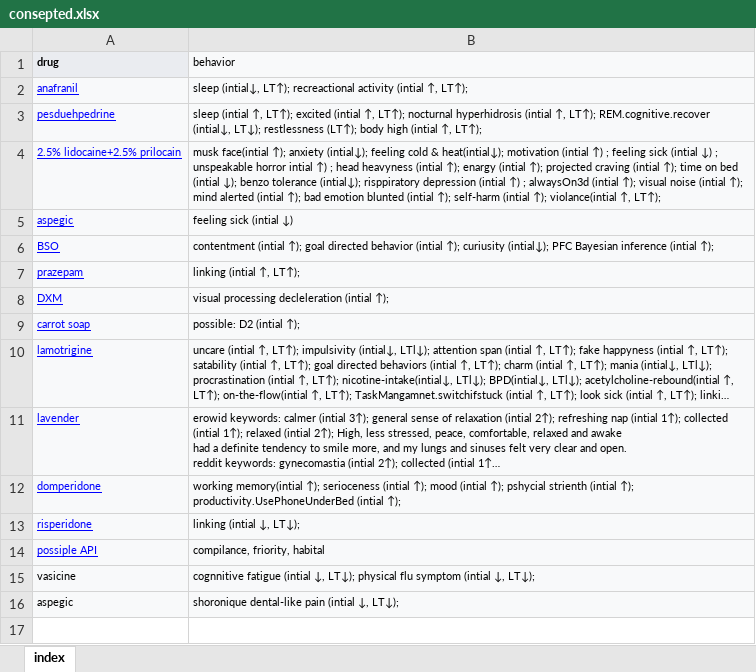
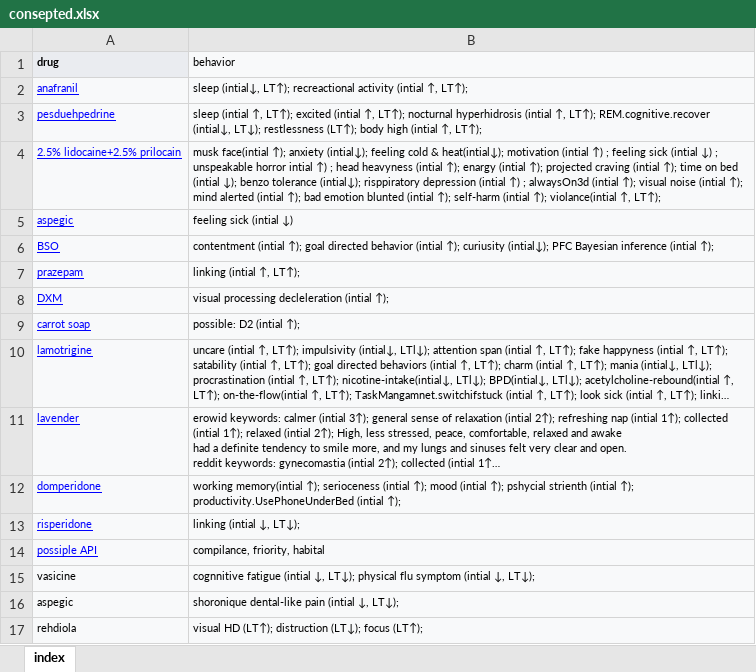
Before and after one commit to ibtisammidlet/alert-gene, an Excel workbook: res/consepted.xlsx, sheet index, drawn as a sheet; long unchanged cells end in …; values as stored, in another font and other column widths than the file's, no borders; the diff names each change by its address in the sheet, - before the commit and + after, or states it on an @@ line.

Commit message:
Update consepted.xlsx

```diff
--- a/res/consepted.xlsx (sheet index)
+++ b/res/consepted.xlsx (sheet index)
+row 17: rehdiola | visual HD (LT↑); distruction (LT↓); focus (LT↑);
```
